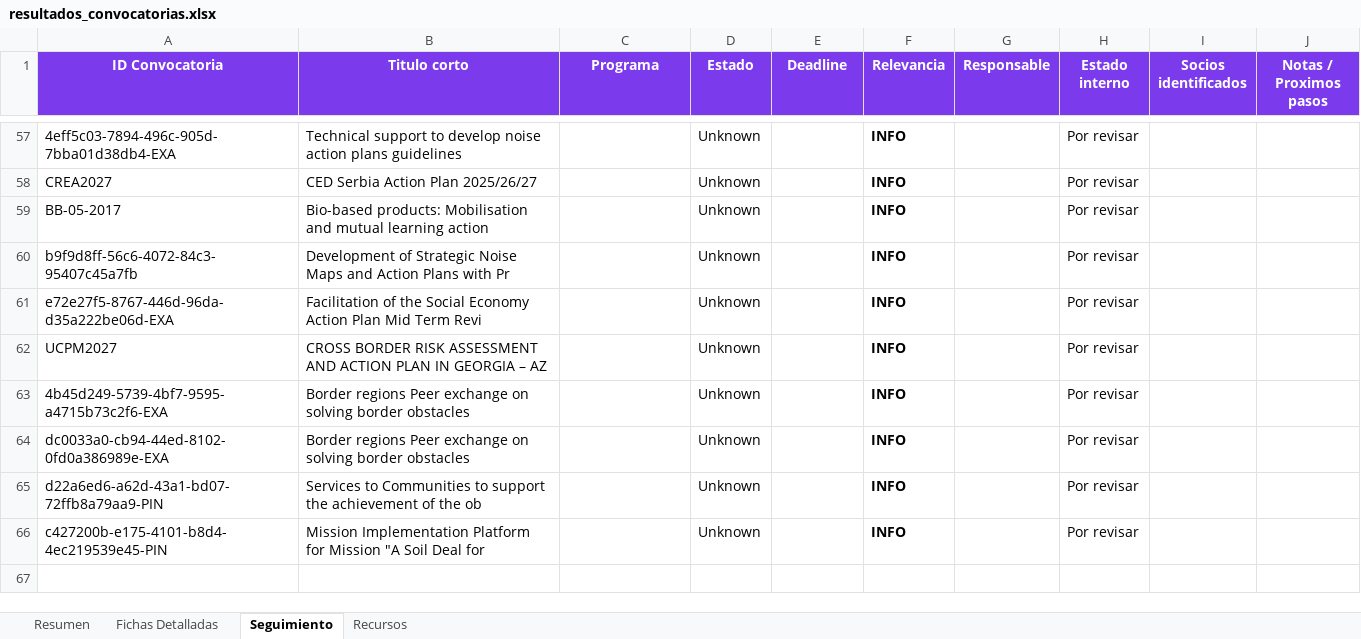
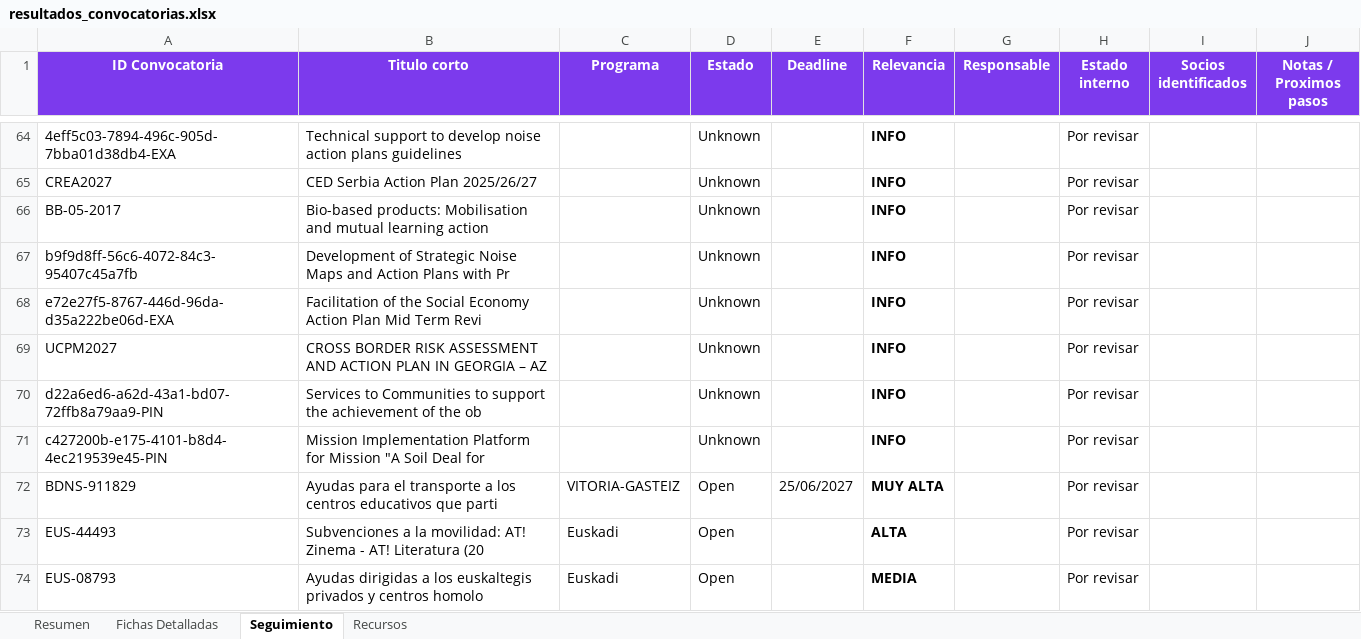
Before and after one commit to haguirre-lab/eu-funding-radar, an Excel workbook: docs/resultados_convocatorias.xlsx, sheet Seguimiento, drawn as a sheet; only a part is shown, gaps mark what is left out; values as stored, in another font and other column widths than the file's, no borders; removed rows and columns are numbered as before the commit, all else as after; the diff covers the shown part only; the diff names each change by its address in the sheet, - before the commit and + after, or states it on an @@ line.

```diff
--- a/docs/resultados_convocatorias.xlsx (sheet Seguimiento)
+++ b/docs/resultados_convocatorias.xlsx (sheet Seguimiento)
-row 63: 4b45d249-5739-4bf7-9595-a4715b73c2f6-EXA | Border regions Peer exchange on solving border obstacles |  | Unknown |  | INFO |  | Por revisar
-row 64: dc0033a0-cb94-44ed-8102-0fd0a386989e-EXA | Border regions Peer exchange on solving border obstacles |  | Unknown |  | INFO |  | Por revisar
+row 72: BDNS-911829 | Ayudas para el transporte a los centros educativos que parti | VITORIA-GASTEIZ | Open | 25/06/2027 | MUY ALTA |  | Por revisar
+row 73: EUS-44493 | Subvenciones a la movilidad: AT! Zinema - AT! Literatura (20 | Euskadi | Open |  | ALTA |  | Por revisar
+row 74: EUS-08793 | Ayudas dirigidas a los euskaltegis privados y centros homolo | Euskadi | Open |  | MEDIA |  | Por revisar
```
Also changed, not shown: 14 added rows, 1 removed row, 13 moved rows and 2 edited cells elsewhere in this sheet, sheet Fichas Detalladas, sheet Resumen, 3 other files.
